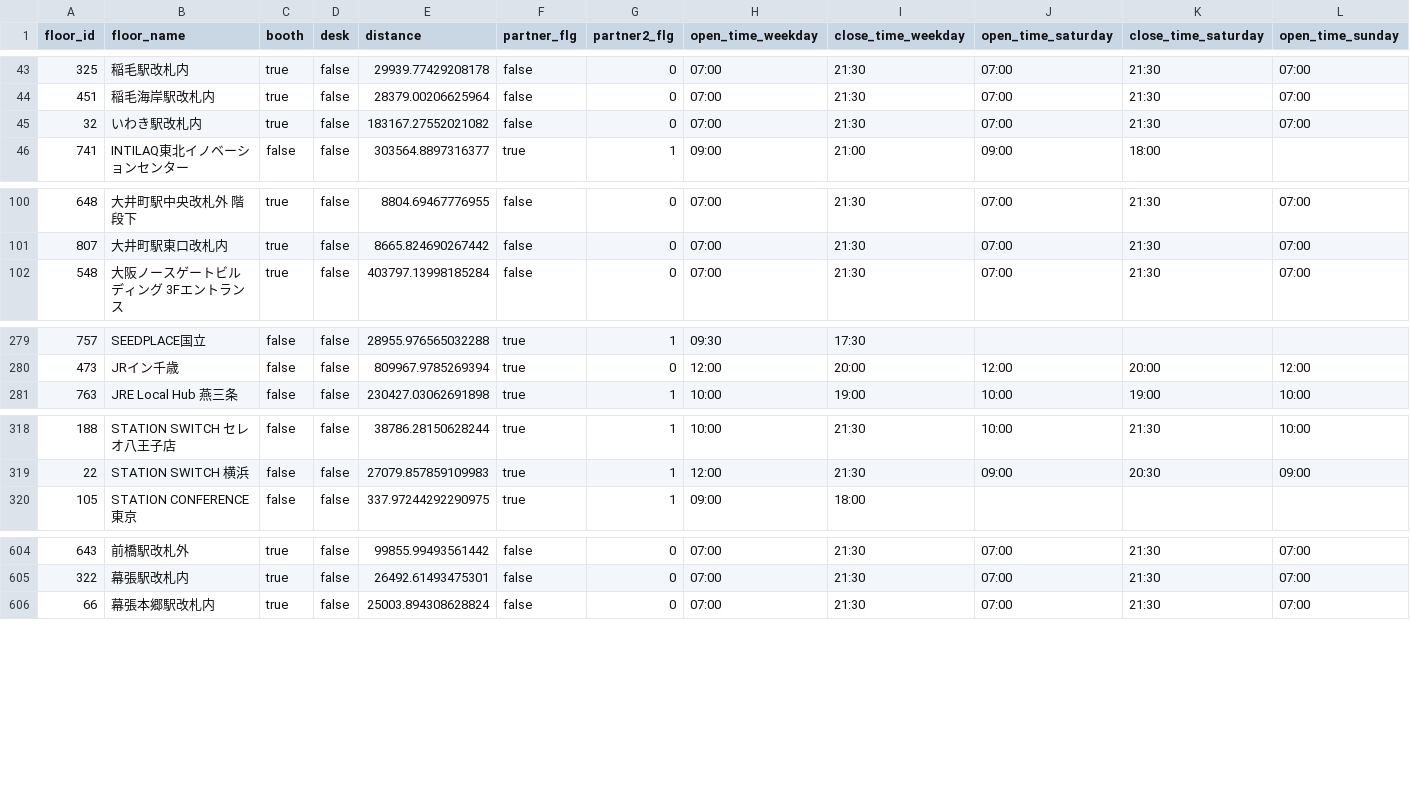
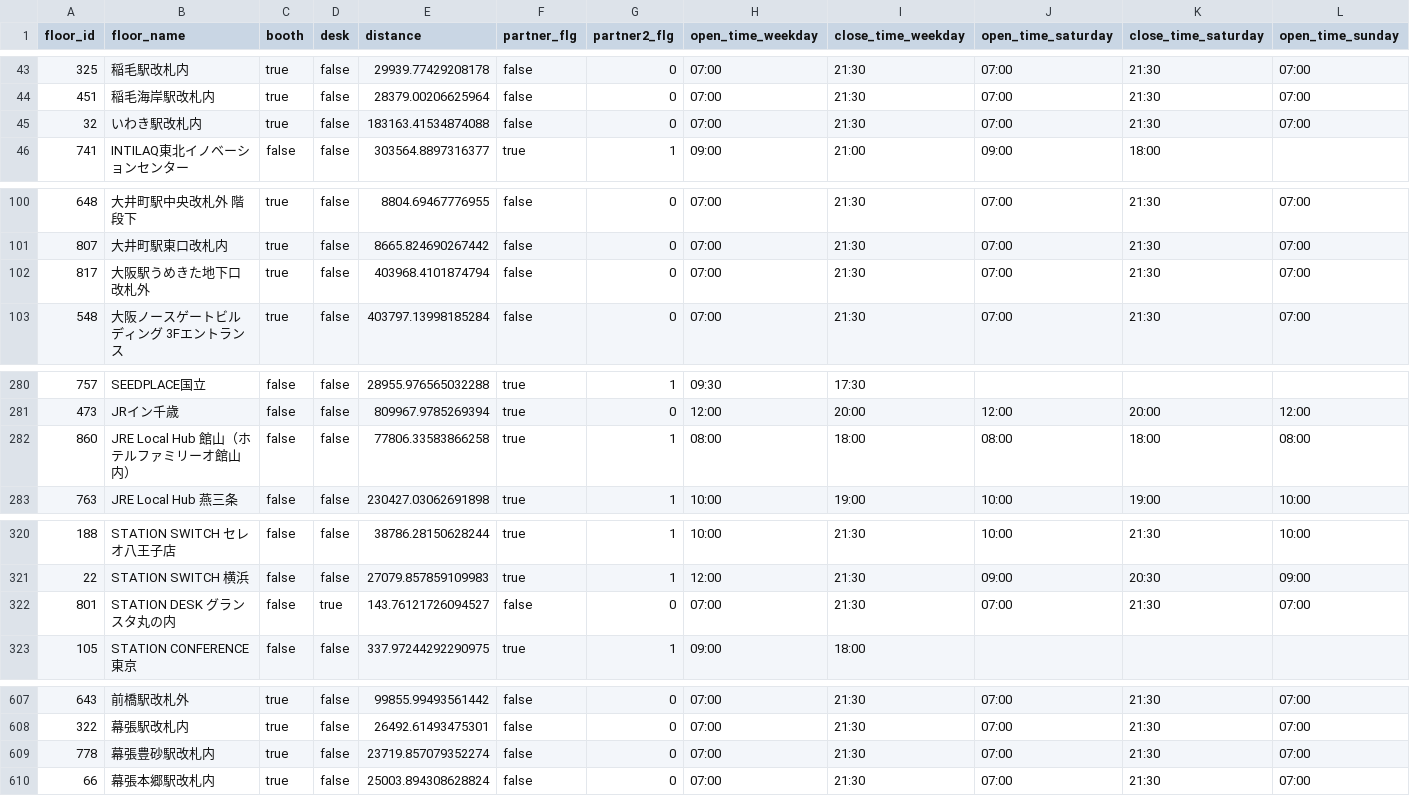
Before and after one commit to code4fukui/workbox, a CSV file: workbox-stationwork.csv, drawn as a sheet; only a part is shown, gaps mark what is left out; rows hold the shown columns only; the diff names each change by its address in the sheet, - before the commit and + after, or states it on an @@ line.

Commit message:
update data

```diff
--- a/workbox-stationwork.csv
+++ b/workbox-stationwork.csv
-E45 (distance): 183167.27552021082
+E45 (distance): 183163.41534874088
+row 102: 817 | 大阪駅うめきた地下口改札外 | true | false | 403968.4101874794 | false | 0 | 07:00 | 21:30 | 07:00 | 21:30 | 07:00
+row 282: 860 | JRE Local Hub 館山（ホテルファミリーオ館山内） | false | false | 77806.33583866258 | true | 1 | 08:00 | 18:00 | 08:00 | 18:00 | 08:00
+row 322: 801 | STATION DESK グランスタ丸の内 | false | true | 143.76121726094527 | false | 0 | 07:00 | 21:30 | 07:00 | 21:30 | 07:00
+row 609: 778 | 幕張豊砂駅改札内 | true | false | 23719.857079352274 | false | 0 | 07:00 | 21:30 | 07:00 | 21:30 | 07:00
```
Also changed, not shown: workbox-telecube.csv, 2 other files.
